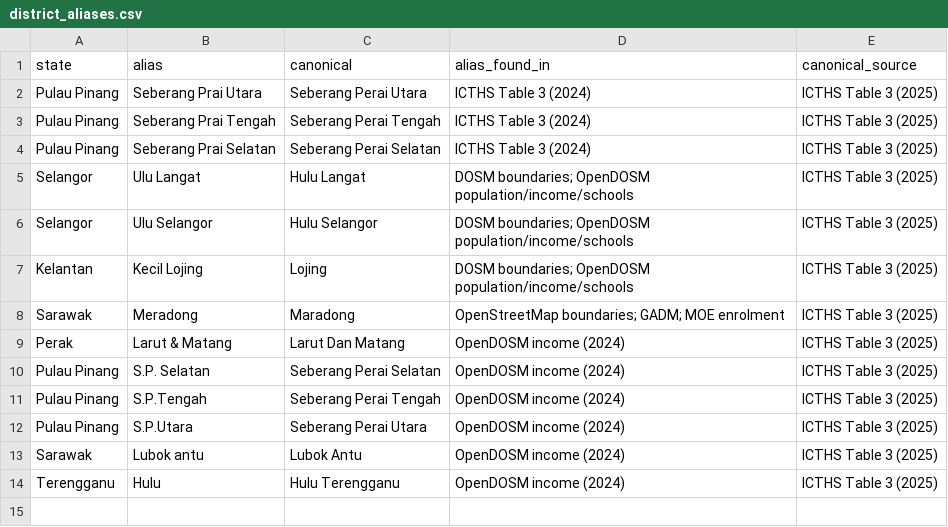
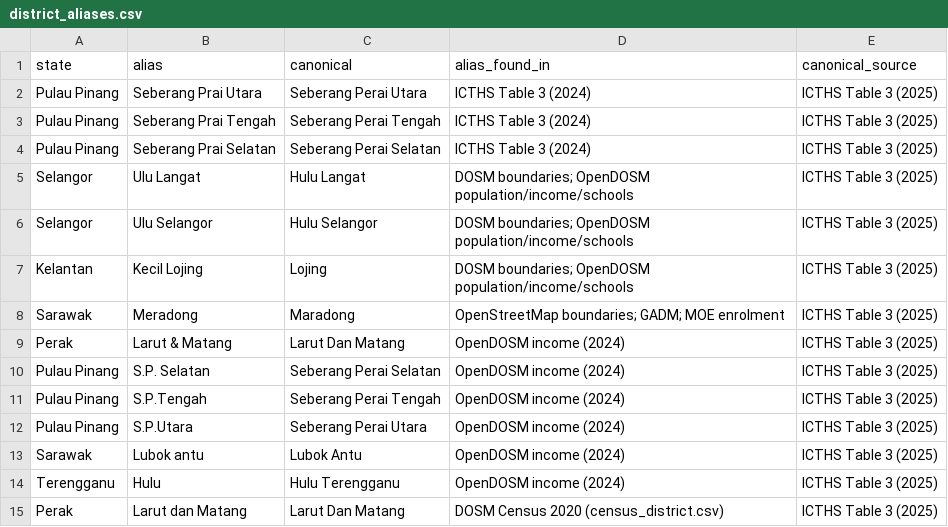
Before and after one commit to dhanyadon19/WejustYolo-UITM-DATATHON, a CSV file: data/processed/district_aliases.csv, drawn as a sheet.

Commit message:
Build costing: fix per rural-school cluster, 5-year cost, value ranking
- build_costing.py: one cluster per rural MOE school; households =
  Census 2020 rural households / rural schools (4 new Sarawak districts
  take parent values, split by 2026 population); fix = fibre PoP if an
  Ookla fixed tile is within 2 km (proxy), else tower if households >=
  break-even (144.1), else satellite; 5-year cost to provide service
  (PoP capex only, opex unsourced)
- Value: people without home internet per RM1m and students per RM1m,
  reported separately -> costing_clusters.csv, costing_districts.csv
- Sensitivity: costs -30%/+30% change no fix (break-even is a ratio);
  Lite plan switches 8 Sarawak districts from tower to satellite
- download_raw.py: DOSM Census 2020 by district (census_district.csv)
- district_aliases.csv: Census "Larut dan Matang"
- docs/costing_method.md: rewritten as built; tower-radius and
  population-grid assumptions dropped; JENDELA ~80 residents/site finding
- Hand-checked a satellite (Pantu) and tower (Kanowit) cluster

```diff
--- a/data/processed/district_aliases.csv
+++ b/data/processed/district_aliases.csv
@@ -14 +14,2 @@ Sarawak,Lubok antu,Lubok Antu,OpenDOSM income (2024),ICTHS Table 3 (2025)
 Terengganu,Hulu,Hulu Terengganu,OpenDOSM income (2024),ICTHS Table 3 (2025)
+Perak,Larut dan Matang,Larut Dan Matang,DOSM Census 2020 (census_district.csv),ICTHS Table 3 (2025)
```
Also changed, not shown: 10 other files.
